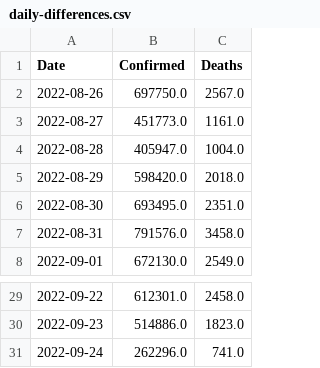
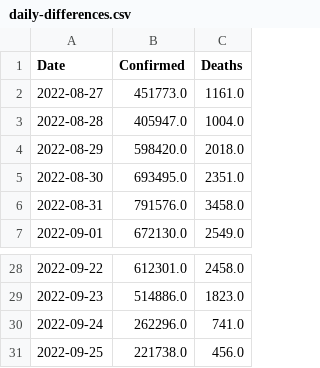
Before and after one commit to Tim-Abwao/covid19-global-dashboard, a CSV file: covid-19-data/daily-differences.csv, drawn as a sheet; only a part is shown, gaps mark what is left out; removed rows and columns are numbered as before the commit, all else as after; the diff names each change by its address in the sheet, - before the commit and + after, or states it on an @@ line.

```diff
--- a/covid-19-data/daily-differences.csv
+++ b/covid-19-data/daily-differences.csv
-row 2: 2022-08-26 | 697750.0 | 2567.0
+row 31: 2022-09-25 | 221738.0 | 456.0
```
Also changed, not shown: covid-19-data/latest-data.csv.
